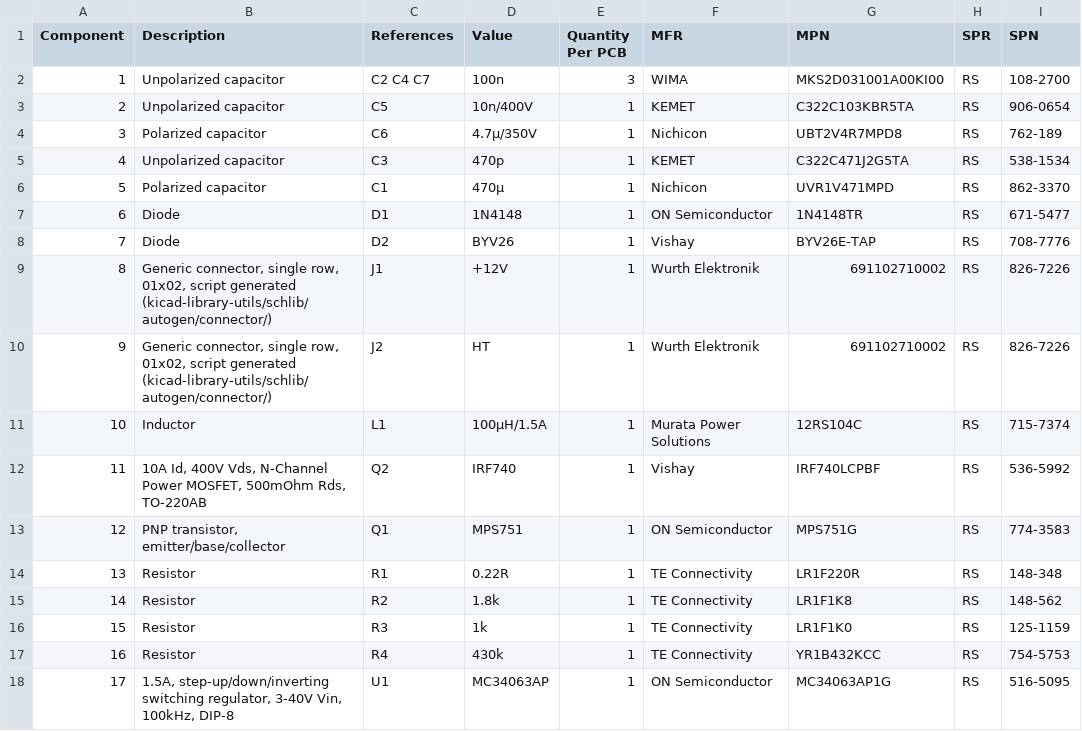
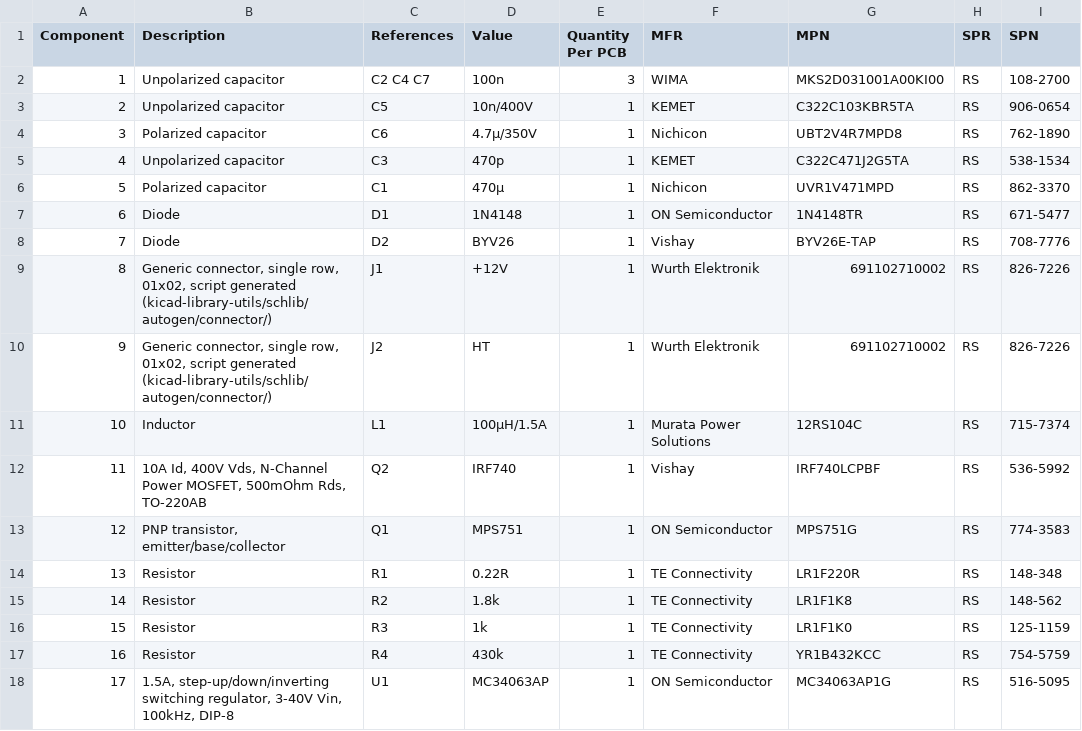
Before and after one commit to a-wai/boost_psu, a CSV file: docs/bom.csv, drawn as a sheet.

```diff
--- a/docs/bom.csv
+++ b/docs/bom.csv
@@ -3,3 +3,3 @@ Component,Description,References,Value,Quantity Per PCB,MFR,MPN,SPR,SPN
 2,Unpolarized capacitor,C5,10n/400V,1,KEMET,C322C103KBR5TA,RS,906-0654
-3,Polarized capacitor,C6,4.7µ/350V,1,Nichicon,UBT2V4R7MPD8,RS,762-189
+3,Polarized capacitor,C6,4.7µ/350V,1,Nichicon,UBT2V4R7MPD8,RS,762-1890
 4,Unpolarized capacitor,C3,470p,1,KEMET,C322C471J2G5TA,RS,538-1534
@@ -16,3 +16,3 @@ Component,Description,References,Value,Quantity Per PCB,MFR,MPN,SPR,SPN
 15,Resistor,R3,1k,1,TE Connectivity,LR1F1K0,RS,125-1159
-16,Resistor,R4,430k,1,TE Connectivity,YR1B432KCC,RS,754-5753
+16,Resistor,R4,430k,1,TE Connectivity,YR1B432KCC,RS,754-5759
 17,"1.5A, step-up/down/inverting switching regulator, 3-40V Vin, 100kHz, DIP-8",U1,MC34063AP,1,ON Semiconductor,MC34063AP1G,RS,516-5095
```
Also changed, not shown: 2 other files.
